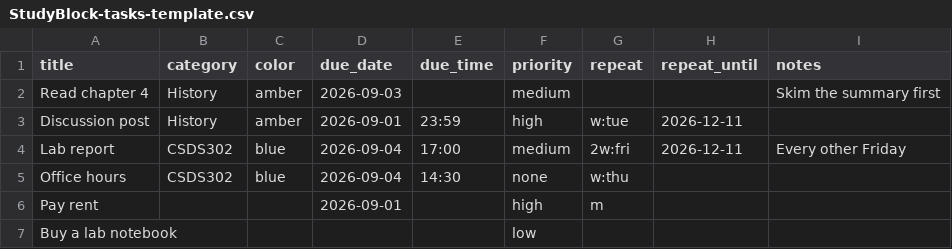
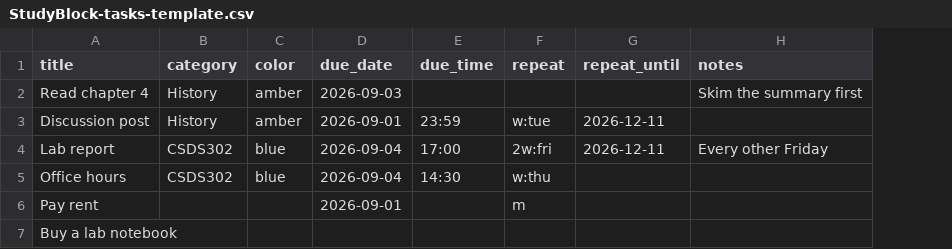
Before and after one commit to avyaynamburi/StudyBlock, a CSV file: StudyBlock-tasks-template.csv, drawn as a sheet; the diff names each change by its address in the sheet, - before the commit and + after, or states it on an @@ line.

```diff
--- a/StudyBlock-tasks-template.csv
+++ b/StudyBlock-tasks-template.csv
-column F (priority), rows 2-7: medium | high | medium | none | high | low
```
Also changed, not shown: 18 other files.
